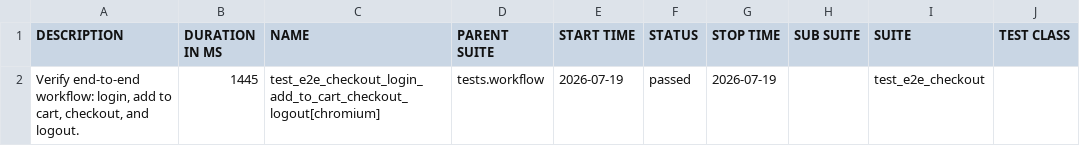
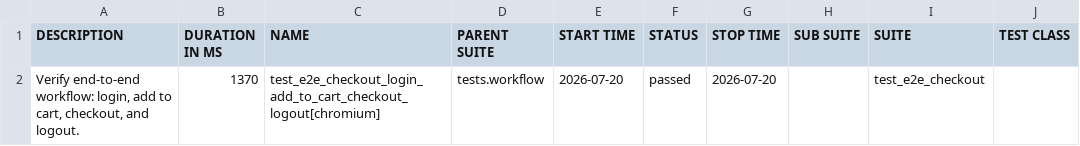
Before and after one commit to sanamtashildar/playwright-python-example, a CSV file: data/suites.csv, drawn as a sheet; only a part is shown; the diff names each change by its address in the sheet, - before the commit and + after, or states it on an @@ line.

```diff
--- a/data/suites.csv
+++ b/data/suites.csv
-B2 (DURATION IN MS): 1445
+B2 (DURATION IN MS): 1370
-E2 (START TIME): 2026-07-19
+E2 (START TIME): 2026-07-20
-G2 (STOP TIME): 2026-07-19
+G2 (STOP TIME): 2026-07-20
```
Also changed, not shown: 23 other files.
